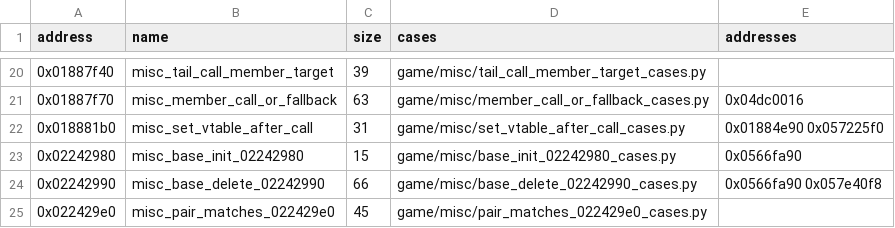
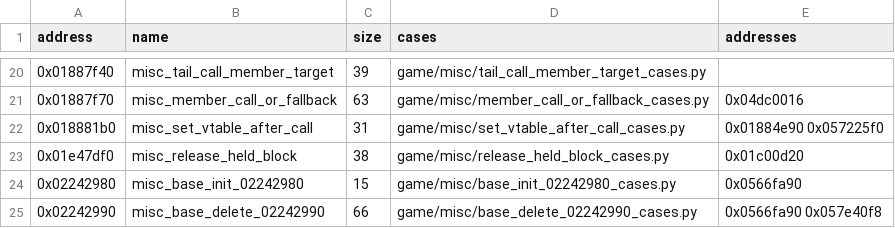
Before and after one commit to Jeffiest/Paleblood, a CSV file: game/auto/twin_exemplars.csv, drawn as a sheet; only a part is shown, gaps mark what is left out; the shorter side is filled out with more unchanged rows.

```diff
--- a/game/auto/twin_exemplars.csv
+++ b/game/auto/twin_exemplars.csv
@@ -22,2 +22,3 @@ address,name,size,cases,addresses
 0x018881b0,misc_set_vtable_after_call,31,game/misc/set_vtable_after_call_cases.py,0x01884e90 0x057225f0
+0x01e47df0,misc_release_held_block,38,game/misc/release_held_block_cases.py,0x01c00d20
 0x02242980,misc_base_init_02242980,15,game/misc/base_init_02242980_cases.py,0x0566fa90
```
Also changed, not shown: 9 other files.
